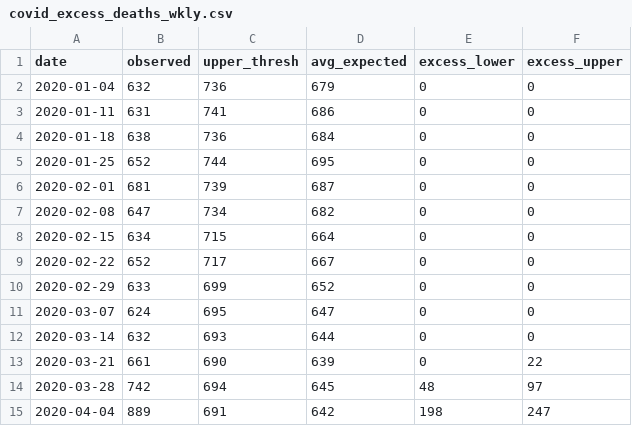
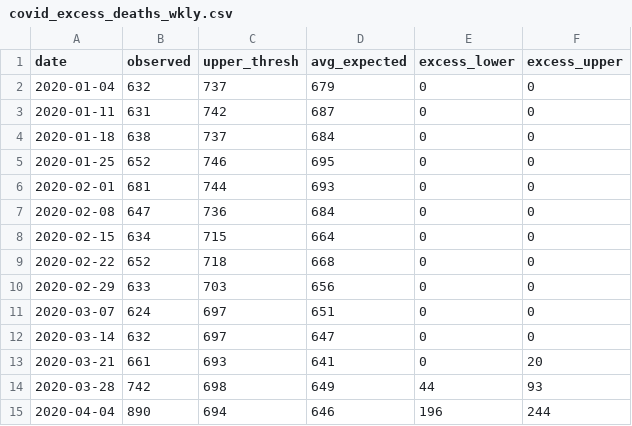
Before and after one commit to CT-Data-Haven/covidpub, a CSV file: input_data/covid_excess_deaths_wkly.csv, drawn as a sheet; only a part is shown; the diff covers the shown part only.

```diff
--- a/input_data/covid_excess_deaths_wkly.csv
+++ b/input_data/covid_excess_deaths_wkly.csv
@@ -1,15 +1,15 @@
 "date","observed","upper_thresh","avg_expected","excess_lower","excess_upper"
-2020-01-04,632,736,679,0,0
-2020-01-11,631,741,686,0,0
-2020-01-18,638,736,684,0,0
-2020-01-25,652,744,695,0,0
-2020-02-01,681,739,687,0,0
-2020-02-08,647,734,682,0,0
+2020-01-04,632,737,679,0,0
+2020-01-11,631,742,687,0,0
+2020-01-18,638,737,684,0,0
+2020-01-25,652,746,695,0,0
+2020-02-01,681,744,693,0,0
+2020-02-08,647,736,684,0,0
 2020-02-15,634,715,664,0,0
-2020-02-22,652,717,667,0,0
-2020-02-29,633,699,652,0,0
-2020-03-07,624,695,647,0,0
-2020-03-14,632,693,644,0,0
-2020-03-21,661,690,639,0,22
-2020-03-28,742,694,645,48,97
-2020-04-04,889,691,642,198,247
+2020-02-22,652,718,668,0,0
+2020-02-29,633,703,656,0,0
+2020-03-07,624,697,651,0,0
+2020-03-14,632,697,647,0,0
+2020-03-21,661,693,641,0,20
+2020-03-28,742,698,649,44,93
+2020-04-04,890,694,646,196,244
```
Also changed, not shown: 122 edited cells elsewhere in this file, input_data/covid_age_adjusted_race.csv, input_data/covid_county.csv, 2 other files.
